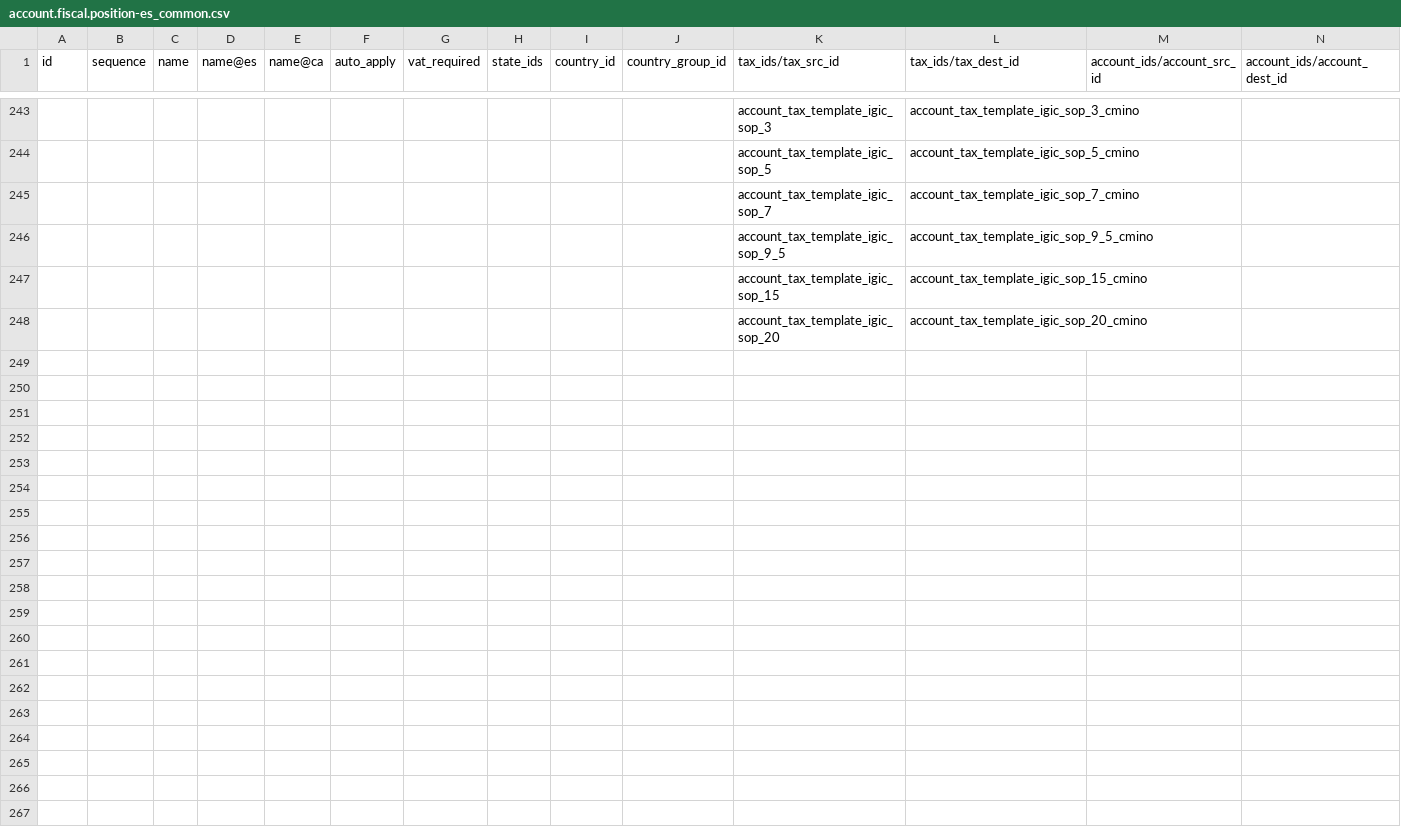
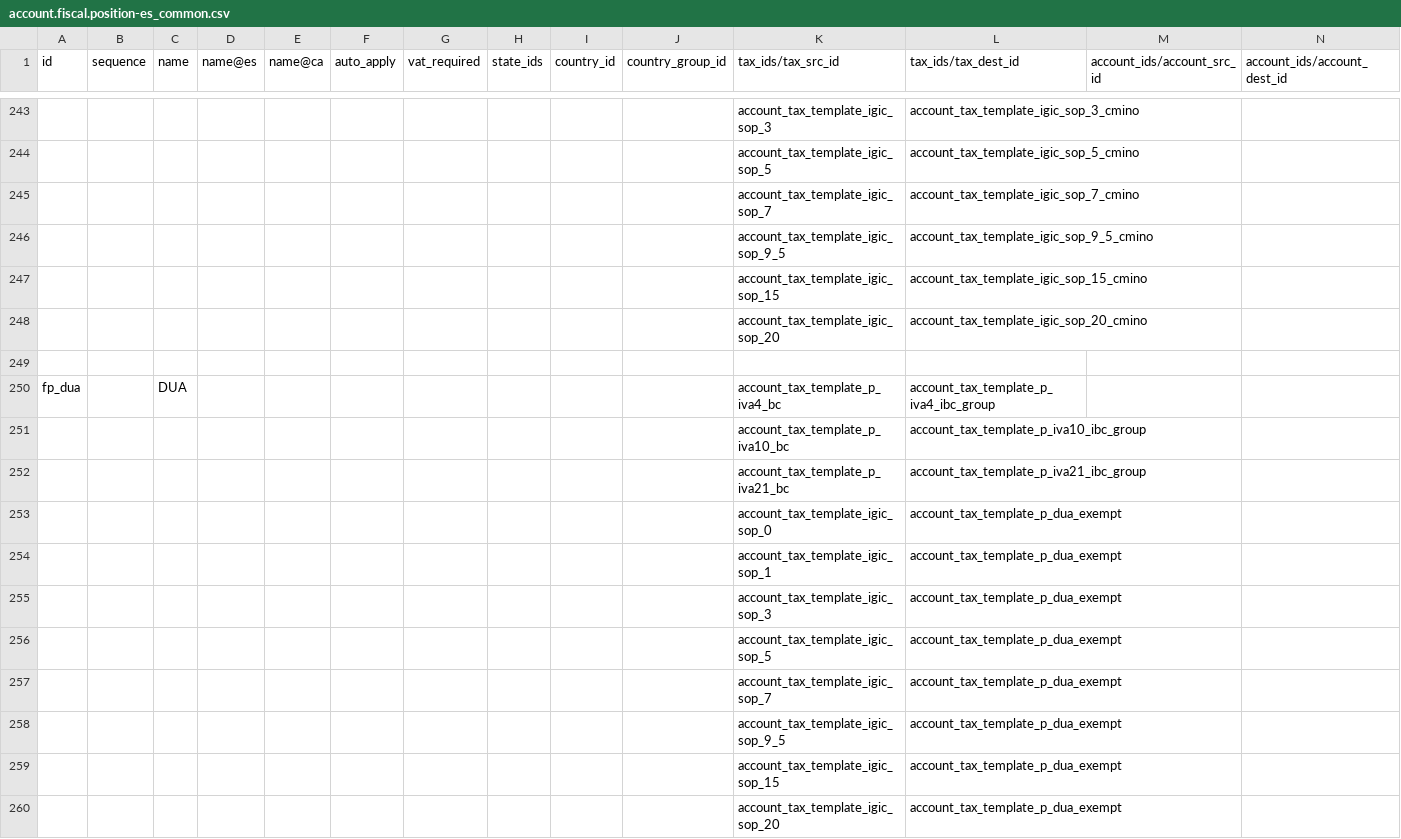
Before and after one commit to OCA/l10n-spain, a CSV file: l10n_es_igic/data/template/account.fiscal.position-es_common.csv, drawn as a sheet; only a part is shown, gaps mark what is left out.

Commit message:
[IMP] l10n_es_igic: Add taxes in position fiscal DUA.

```diff
--- a/l10n_es_igic/data/template/account.fiscal.position-es_common.csv
+++ b/l10n_es_igic/data/template/account.fiscal.position-es_common.csv
@@ -248 +248,13 @@
 ,,,,,,,,,,"account_tax_template_igic_sop_20","account_tax_template_igic_sop_20_cmino",,
+
+"fp_dua",,"DUA",,,,,,,,"account_tax_template_p_iva4_bc","account_tax_template_p_iva4_ibc_group",,
+,,,,,,,,,,"account_tax_template_p_iva10_bc","account_tax_template_p_iva10_ibc_group",,
+,,,,,,,,,,"account_tax_template_p_iva21_bc","account_tax_template_p_iva21_ibc_group",,
+,,,,,,,,,,"account_tax_template_igic_sop_0","account_tax_template_p_dua_exempt",,
+,,,,,,,,,,"account_tax_template_igic_sop_1","account_tax_template_p_dua_exempt",,
+,,,,,,,,,,"account_tax_template_igic_sop_3","account_tax_template_p_dua_exempt",,
+,,,,,,,,,,"account_tax_template_igic_sop_5","account_tax_template_p_dua_exempt",,
+,,,,,,,,,,"account_tax_template_igic_sop_7","account_tax_template_p_dua_exempt",,
+,,,,,,,,,,"account_tax_template_igic_sop_9_5","account_tax_template_p_dua_exempt",,
+,,,,,,,,,,"account_tax_template_igic_sop_15","account_tax_template_p_dua_exempt",,
+,,,,,,,,,,"account_tax_template_igic_sop_20","account_tax_template_p_dua_exempt",,
```
Also changed, not shown: 11 other files.
